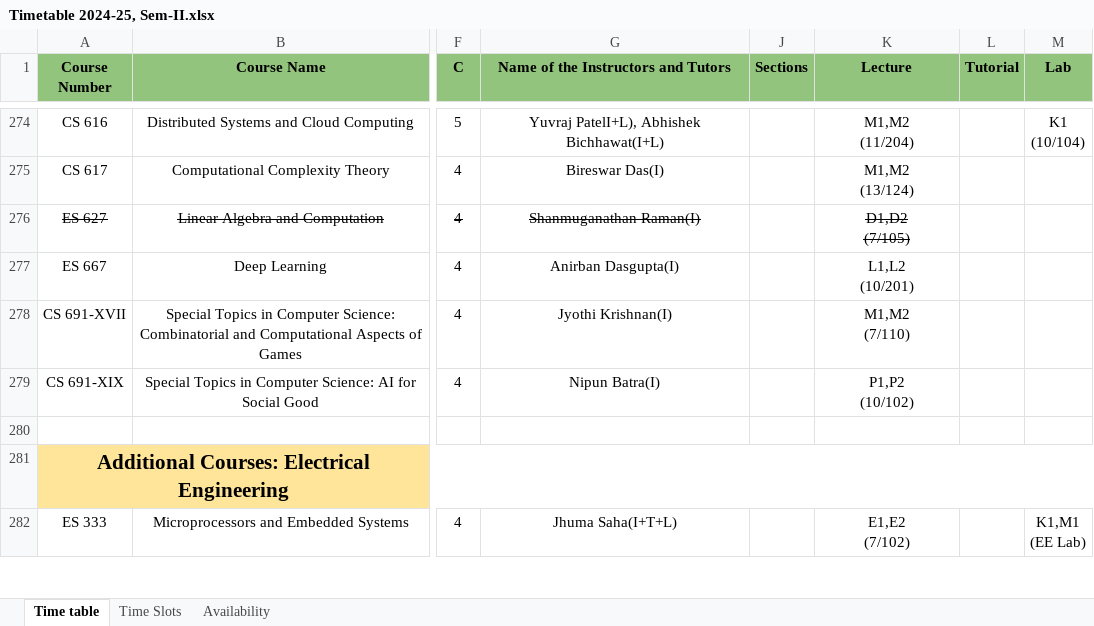
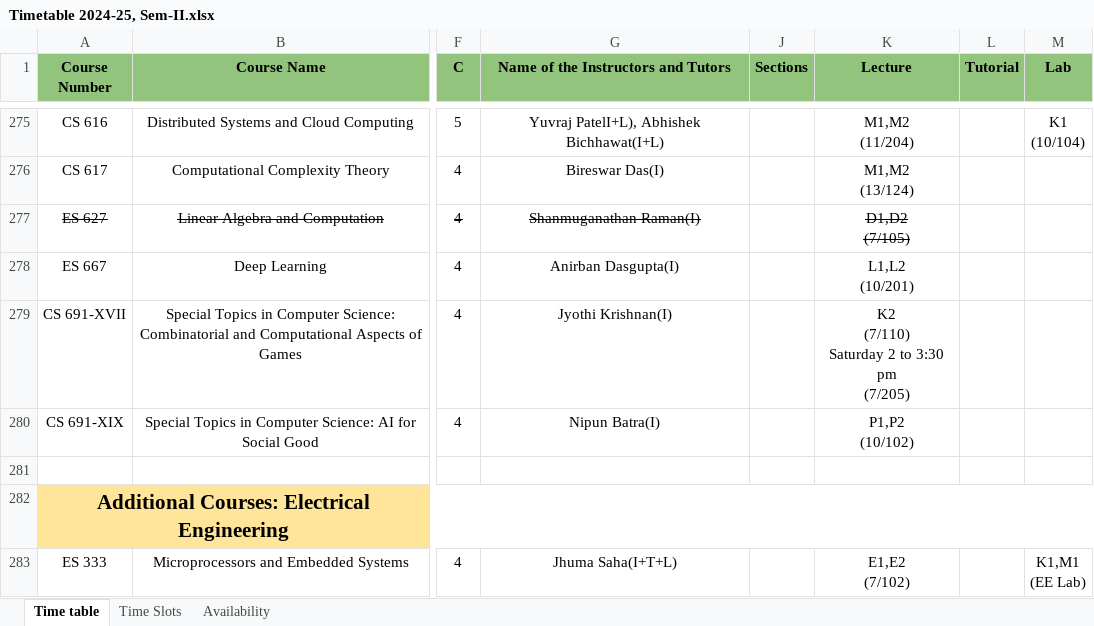
Before and after one commit to StuxH4-X/timetable-iitgn, an Excel workbook: Timetable 2024-25, Sem-II.xlsx, sheet Time table, drawn as a sheet; only a part is shown, gaps mark what is left out; values as stored, in another font and other column widths than the file's, no borders; charts and pictures not drawn; addresses are those after the commit; ↵ is a line break in a cell; the diff covers the shown part only; the diff names each change by its address in the sheet, - before the commit and + after, or states it on an @@ line.

```diff
--- a/Timetable 2024-25, Sem-II.xlsx (sheet Time table)
+++ b/Timetable 2024-25, Sem-II.xlsx (sheet Time table)
-K279 (Lecture): M1,M2 ↵ (7/110)
+K279 (Lecture): K2 ↵ (7/110) ↵ Saturday 2 to 3:30 pm ↵ (7/205)
```
Also changed, not shown: 1 added row and 12 edited cells elsewhere in this sheet, sheet Availability.
